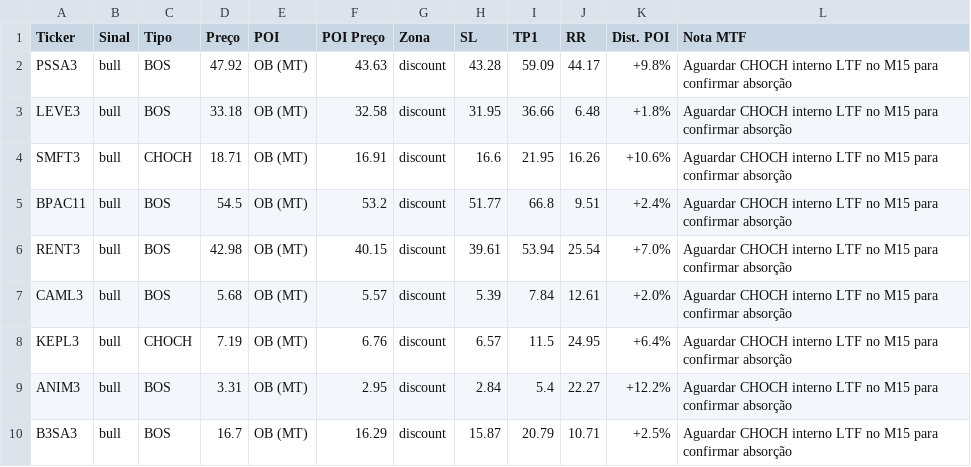
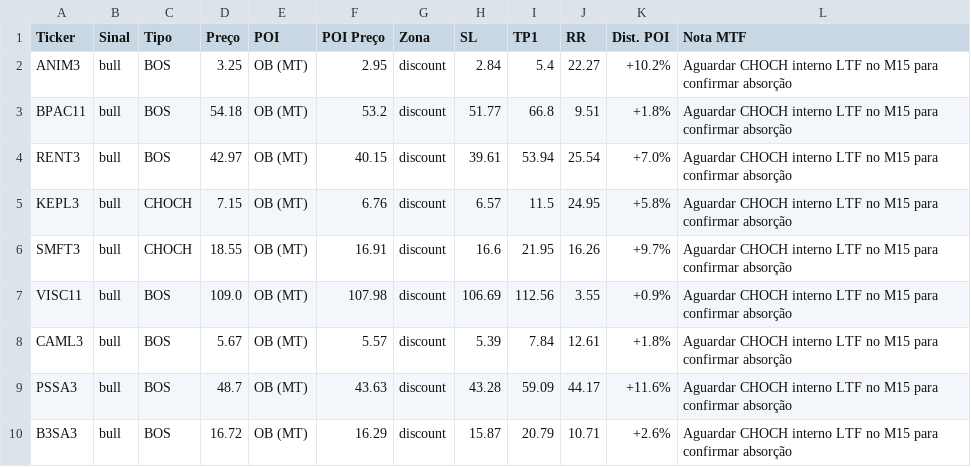
Before and after one commit to julianimmj/SMC-v3.0, a CSV file: latest_scan.csv, drawn as a sheet.

Commit message:
bot: upload resultados diarios [skip ci]

```diff
--- a/latest_scan.csv
+++ b/latest_scan.csv
@@ -1,10 +1,10 @@
 Ticker,Sinal,Tipo,Preço,POI,POI Preço,Zona,SL,TP1,RR,Dist. POI,Nota MTF
-PSSA3,bull,BOS,47.92,OB (MT),43.63,discount,43.28,59.09,44.17,+9.8%,Aguardar CHOCH interno LTF no M15 para confirmar absorção
-LEVE3,bull,BOS,33.18,OB (MT),32.58,discount,31.95,36.66,6.48,+1.8%,Aguardar CHOCH interno LTF no M15 para confirmar absorção
-SMFT3,bull,CHOCH,18.71,OB (MT),16.91,discount,16.6,21.95,16.26,+10.6%,Aguardar CHOCH interno LTF no M15 para confirmar absorção
-BPAC11,bull,BOS,54.5,OB (MT),53.2,discount,51.77,66.8,9.51,+2.4%,Aguardar CHOCH interno LTF no M15 para confirmar absorção
-RENT3,bull,BOS,42.98,OB (MT),40.15,discount,39.61,53.94,25.54,+7.0%,Aguardar CHOCH interno LTF no M15 para confirmar absorção
-CAML3,bull,BOS,5.68,OB (MT),5.57,discount,5.39,7.84,12.61,+2.0%,Aguardar CHOCH interno LTF no M15 para confirmar absorção
-KEPL3,bull,CHOCH,7.19,OB (MT),6.76,discount,6.57,11.5,24.95,+6.4%,Aguardar CHOCH interno LTF no M15 para confirmar absorção
-ANIM3,bull,BOS,3.31,OB (MT),2.95,discount,2.84,5.4,22.27,+12.2%,Aguardar CHOCH interno LTF no M15 para confirmar absorção
-B3SA3,bull,BOS,16.7,OB (MT),16.29,discount,15.87,20.79,10.71,+2.5%,Aguardar CHOCH interno LTF no M15 para confirmar absorção
+ANIM3,bull,BOS,3.25,OB (MT),2.95,discount,2.84,5.4,22.27,+10.2%,Aguardar CHOCH interno LTF no M15 para confirmar absorção
+BPAC11,bull,BOS,54.18,OB (MT),53.2,discount,51.77,66.8,9.51,+1.8%,Aguardar CHOCH interno LTF no M15 para confirmar absorção
+RENT3,bull,BOS,42.97,OB (MT),40.15,discount,39.61,53.94,25.54,+7.0%,Aguardar CHOCH interno LTF no M15 para confirmar absorção
+KEPL3,bull,CHOCH,7.15,OB (MT),6.76,discount,6.57,11.5,24.95,+5.8%,Aguardar CHOCH interno LTF no M15 para confirmar absorção
+SMFT3,bull,CHOCH,18.55,OB (MT),16.91,discount,16.6,21.95,16.26,+9.7%,Aguardar CHOCH interno LTF no M15 para confirmar absorção
+VISC11,bull,BOS,109.0,OB (MT),107.98,discount,106.69,112.56,3.55,+0.9%,Aguardar CHOCH interno LTF no M15 para confirmar absorção
+CAML3,bull,BOS,5.67,OB (MT),5.57,discount,5.39,7.84,12.61,+1.8%,Aguardar CHOCH interno LTF no M15 para confirmar absorção
+PSSA3,bull,BOS,48.7,OB (MT),43.63,discount,43.28,59.09,44.17,+11.6%,Aguardar CHOCH interno LTF no M15 para confirmar absorção
+B3SA3,bull,BOS,16.72,OB (MT),16.29,discount,15.87,20.79,10.71,+2.6%,Aguardar CHOCH interno LTF no M15 para confirmar absorção
```
